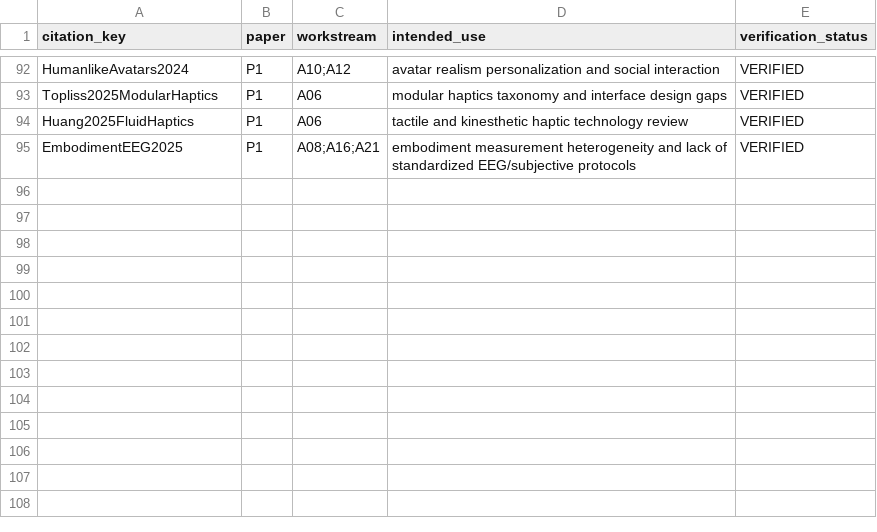
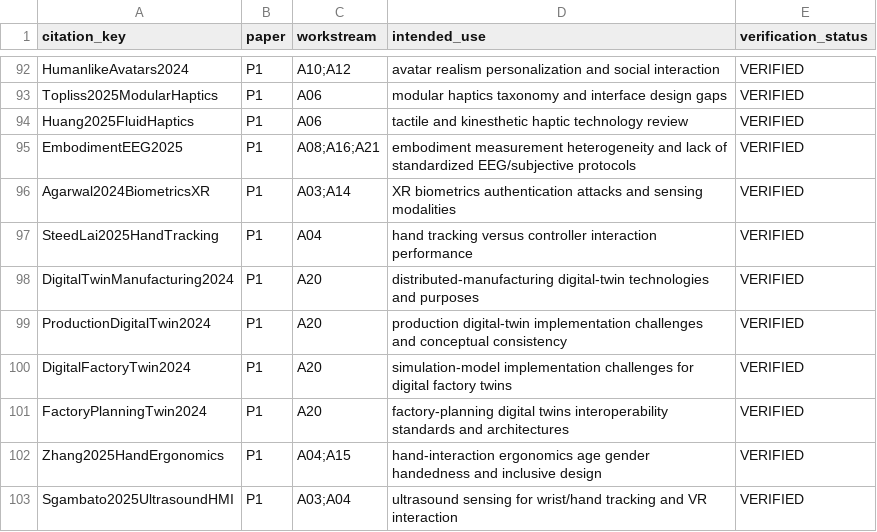
Before and after one commit to Arithmetic-Power-Geometry/Virtual-Reality-Research-Review, a CSV file: paper_writing_register/paper_assets/references/paper_citation_use_ledger.csv, drawn as a sheet; only a part is shown, gaps mark what is left out; the diff names each change by its address in the sheet, - before the commit and + after, or states it on an @@ line.

Commit message:
Paper assets: map eight references to A03 A04 A14 A15 A20

```diff
--- a/paper_writing_register/paper_assets/references/paper_citation_use_ledger.csv
+++ b/paper_writing_register/paper_assets/references/paper_citation_use_ledger.csv
+row 96: Agarwal2024BiometricsXR | P1 | A03;A14 | XR biometrics authentication attacks and sensing modalities | VERIFIED
+row 97: SteedLai2025HandTracking | P1 | A04 | hand tracking versus controller interaction performance | VERIFIED
+row 98: DigitalTwinManufacturing2024 | P1 | A20 | distributed-manufacturing digital-twin technologies and purposes | VERIFIED
+row 99: ProductionDigitalTwin2024 | P1 | A20 | production digital-twin implementation challenges and conceptual consistency | VERIFIED
+row 100: DigitalFactoryTwin2024 | P1 | A20 | simulation-model implementation challenges for digital factory twins | VERIFIED
+row 101: FactoryPlanningTwin2024 | P1 | A20 | factory-planning digital twins interoperability standards and architectures | VERIFIED
+row 102: Zhang2025HandErgonomics | P1 | A04;A15 | hand-interaction ergonomics age gender handedness and inclusive design | VERIFIED
+row 103: Sgambato2025UltrasoundHMI | P1 | A03;A04 | ultrasound sensing for wrist/hand tracking and VR interaction | VERIFIED
```
